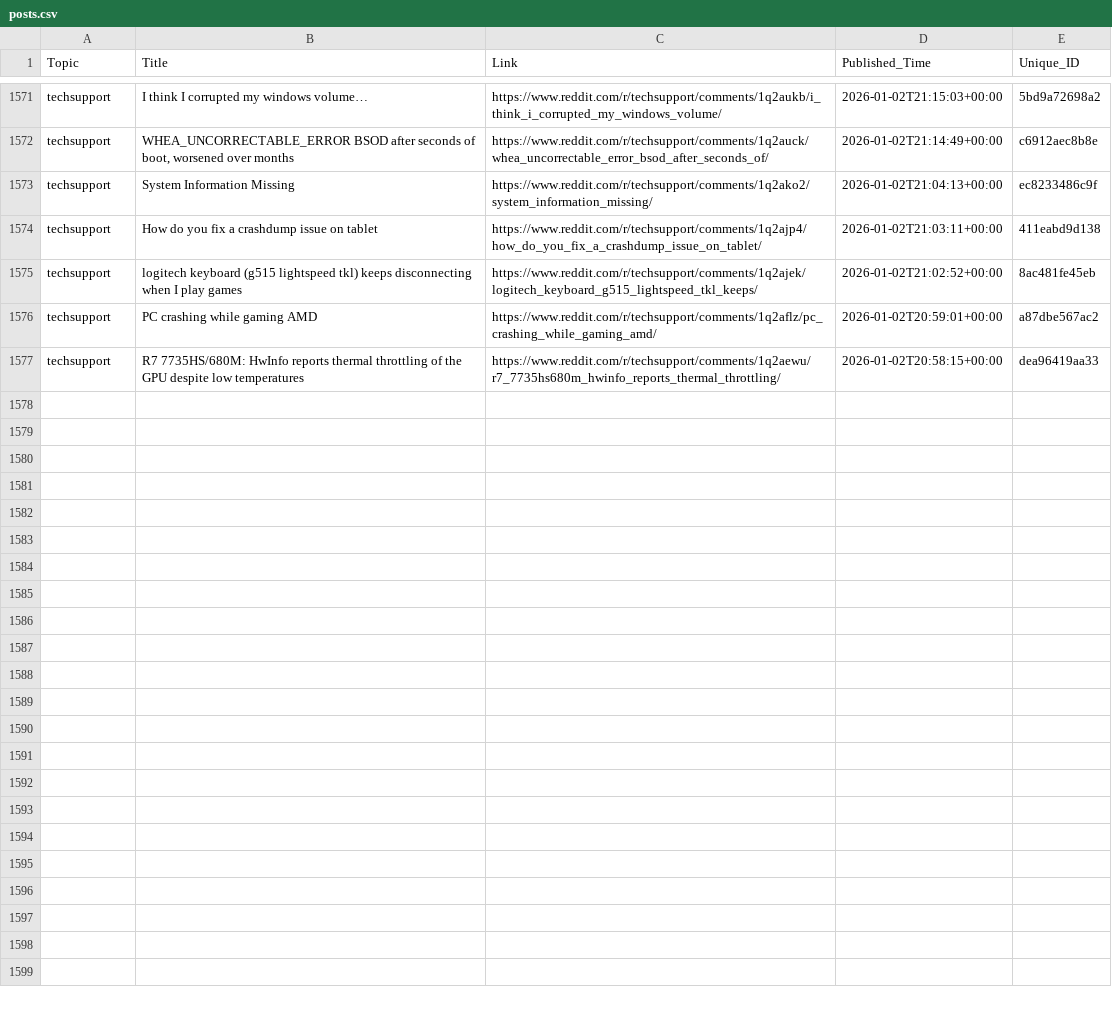
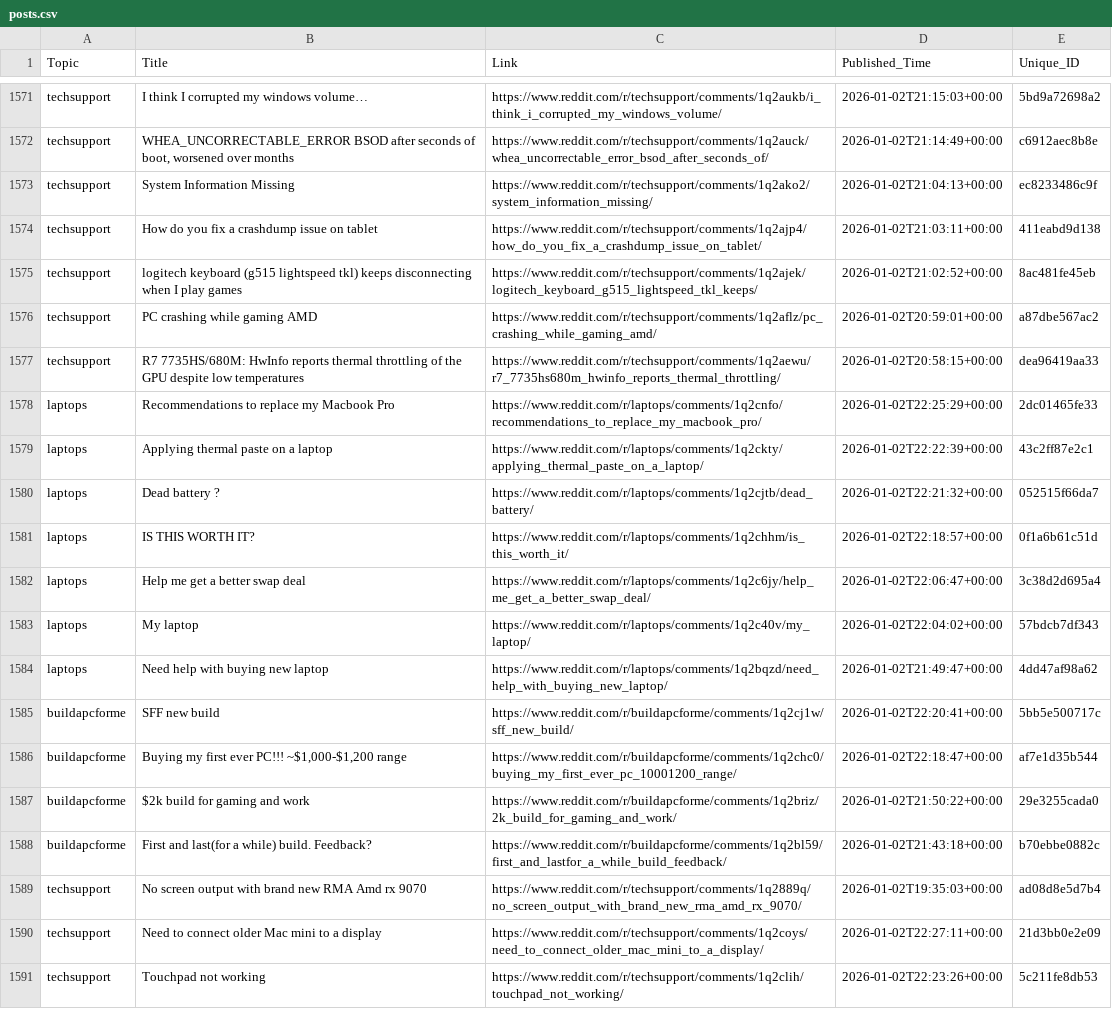
Before and after one commit to sidhu2690/EB_scraper, a CSV file: posts.csv, drawn as a sheet; only a part is shown, gaps mark what is left out; the diff covers the shown part only; the diff names each change by its address in the sheet, - before the commit and + after, or states it on an @@ line.

```diff
--- a/posts.csv
+++ b/posts.csv
+row 1578: laptops | Recommendations to replace my Macbook Pro | https://www.reddit.com/r/laptops/comments/1q2cnfo/recommendations_to_replace_my_macbook_pro/ | 2026-01-02T22:25:29+00:00 | 2dc01465fe33
+row 1579: laptops | Applying thermal paste on a laptop | https://www.reddit.com/r/laptops/comments/1q2ckty/applying_thermal_paste_on_a_laptop/ | 2026-01-02T22:22:39+00:00 | 43c2ff87e2c1
+row 1580: laptops | Dead battery ? | https://www.reddit.com/r/laptops/comments/1q2cjtb/dead_battery/ | 2026-01-02T22:21:32+00:00 | 052515f66da7
+row 1581: laptops | IS THIS WORTH IT? | https://www.reddit.com/r/laptops/comments/1q2chhm/is_this_worth_it/ | 2026-01-02T22:18:57+00:00 | 0f1a6b61c51d
+row 1582: laptops | Help me get a better swap deal | https://www.reddit.com/r/laptops/comments/1q2c6jy/help_me_get_a_better_swap_deal/ | 2026-01-02T22:06:47+00:00 | 3c38d2d695a4
+row 1583: laptops | My laptop | https://www.reddit.com/r/laptops/comments/1q2c40v/my_laptop/ | 2026-01-02T22:04:02+00:00 | 57bdcb7df343
+row 1584: laptops | Need help with buying new laptop | https://www.reddit.com/r/laptops/comments/1q2bqzd/need_help_with_buying_new_laptop/ | 2026-01-02T21:49:47+00:00 | 4dd47af98a62
+row 1585: buildapcforme | SFF new build | https://www.reddit.com/r/buildapcforme/comments/1q2cj1w/sff_new_build/ | 2026-01-02T22:20:41+00:00 | 5bb5e500717c
+row 1586: buildapcforme | Buying my first ever PC!!! ~$1,000-$1,200 range | https://www.reddit.com/r/buildapcforme/comments/1q2chc0/buying_my_first_ever_pc_10001200_range/ | 2026-01-02T22:18:47+00:00 | af7e1d35b544
+row 1587: buildapcforme | $2k build for gaming and work | https://www.reddit.com/r/buildapcforme/comments/1q2briz/2k_build_for_gaming_and_work/ | 2026-01-02T21:50:22+00:00 | 29e3255cada0
+row 1588: buildapcforme | First and last(for a while) build. Feedback? | https://www.reddit.com/r/buildapcforme/comments/1q2bl59/first_and_lastfor_a_while_build_feedback/ | 2026-01-02T21:43:18+00:00 | b70ebbe0882c
+row 1589: techsupport | No screen output with brand new RMA Amd rx 9070 | https://www.reddit.com/r/techsupport/comments/1q2889q/no_screen_output_with_brand_new_rma_amd_rx_9070/ | 2026-01-02T19:35:03+00:00 | ad08d8e5d7b4
+row 1590: techsupport | Need to connect older Mac mini to a display | https://www.reddit.com/r/techsupport/comments/1q2coys/need_to_connect_older_mac_mini_to_a_display/ | 2026-01-02T22:27:11+00:00 | 21d3bb0e2e09
+row 1591: techsupport | Touchpad not working | https://www.reddit.com/r/techsupport/comments/1q2clih/touchpad_not_working/ | 2026-01-02T22:23:26+00:00 | 5c211fe8db53
```
Also changed, not shown: 13 added rows elsewhere in this file.
